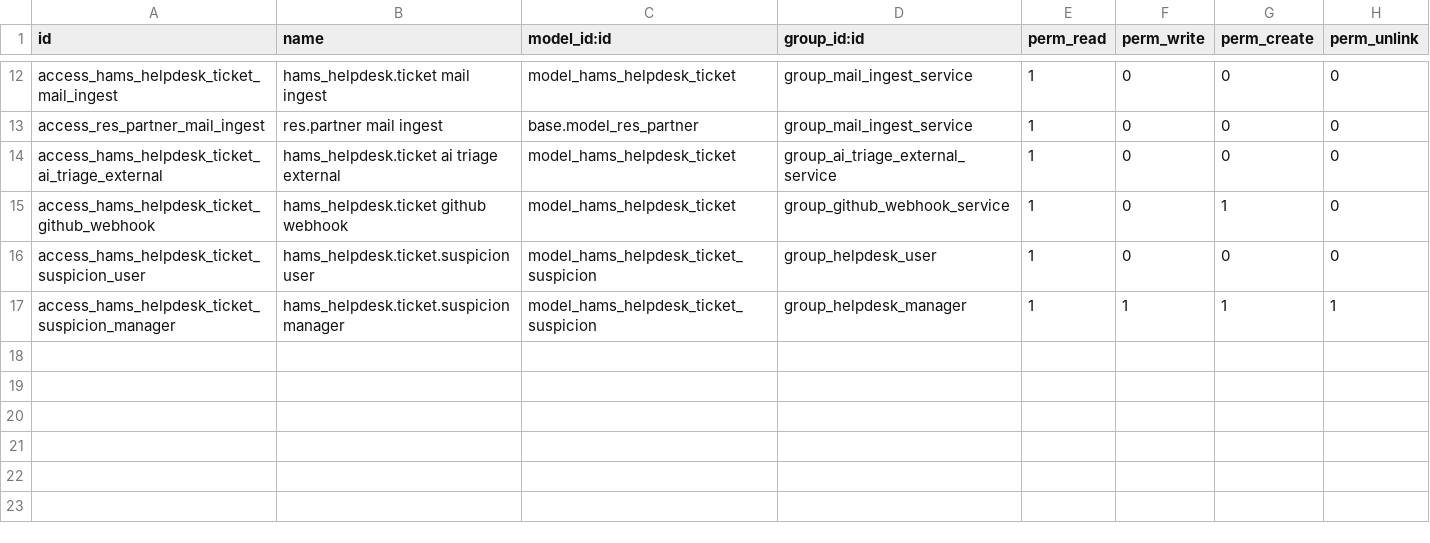
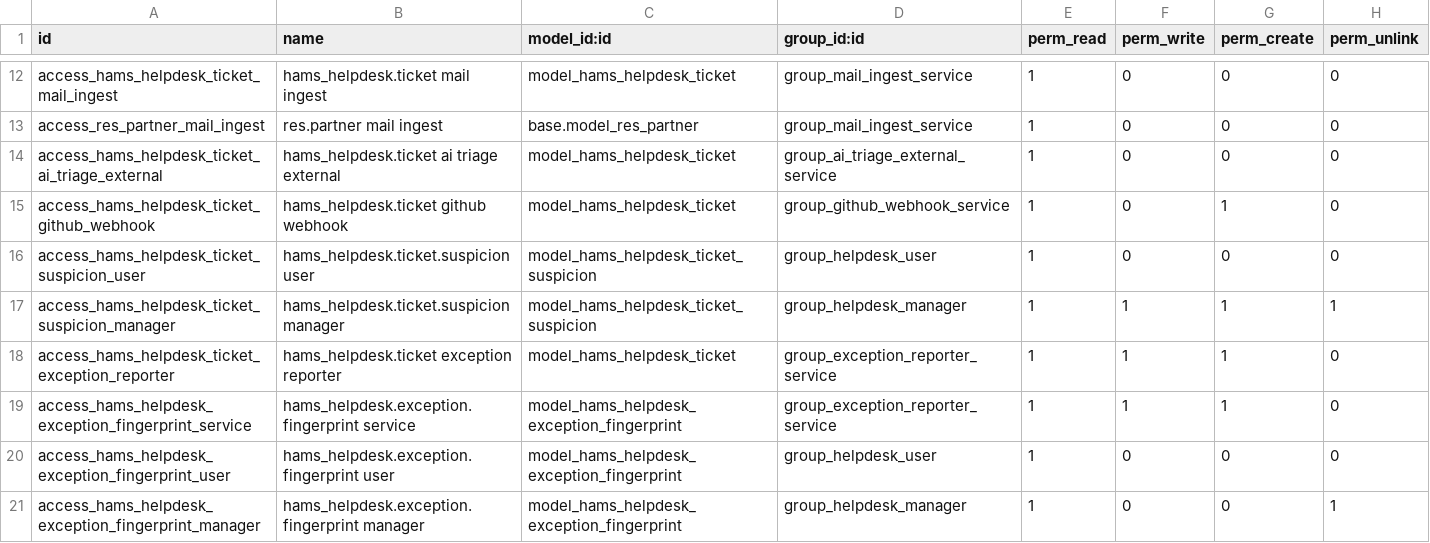
Before and after one commit to BrucePerens/hams_open, a CSV file: hams_helpdesk/security/ir.model.access.csv, drawn as a sheet; only a part is shown, gaps mark what is left out; the diff names each change by its address in the sheet, - before the commit and + after, or states it on an @@ line.

```diff
--- a/hams_helpdesk/security/ir.model.access.csv
+++ b/hams_helpdesk/security/ir.model.access.csv
+row 18: access_hams_helpdesk_ticket_exception_reporter | hams_helpdesk.ticket exception reporter | model_hams_helpdesk_ticket | group_exception_reporter_service | 1 | 1 | 1 | 0
+row 19: access_hams_helpdesk_exception_fingerprint_service | hams_helpdesk.exception.fingerprint service | model_hams_helpdesk_exception_fingerprint | group_exception_reporter_service | 1 | 1 | 1 | 0
+row 20: access_hams_helpdesk_exception_fingerprint_user | hams_helpdesk.exception.fingerprint user | model_hams_helpdesk_exception_fingerprint | group_helpdesk_user | 1 | 0 | 0 | 0
+row 21: access_hams_helpdesk_exception_fingerprint_manager | hams_helpdesk.exception.fingerprint manager | model_hams_helpdesk_exception_fingerprint | group_helpdesk_manager | 1 | 0 | 0 | 1
```
Also changed, not shown: 15 other files.
